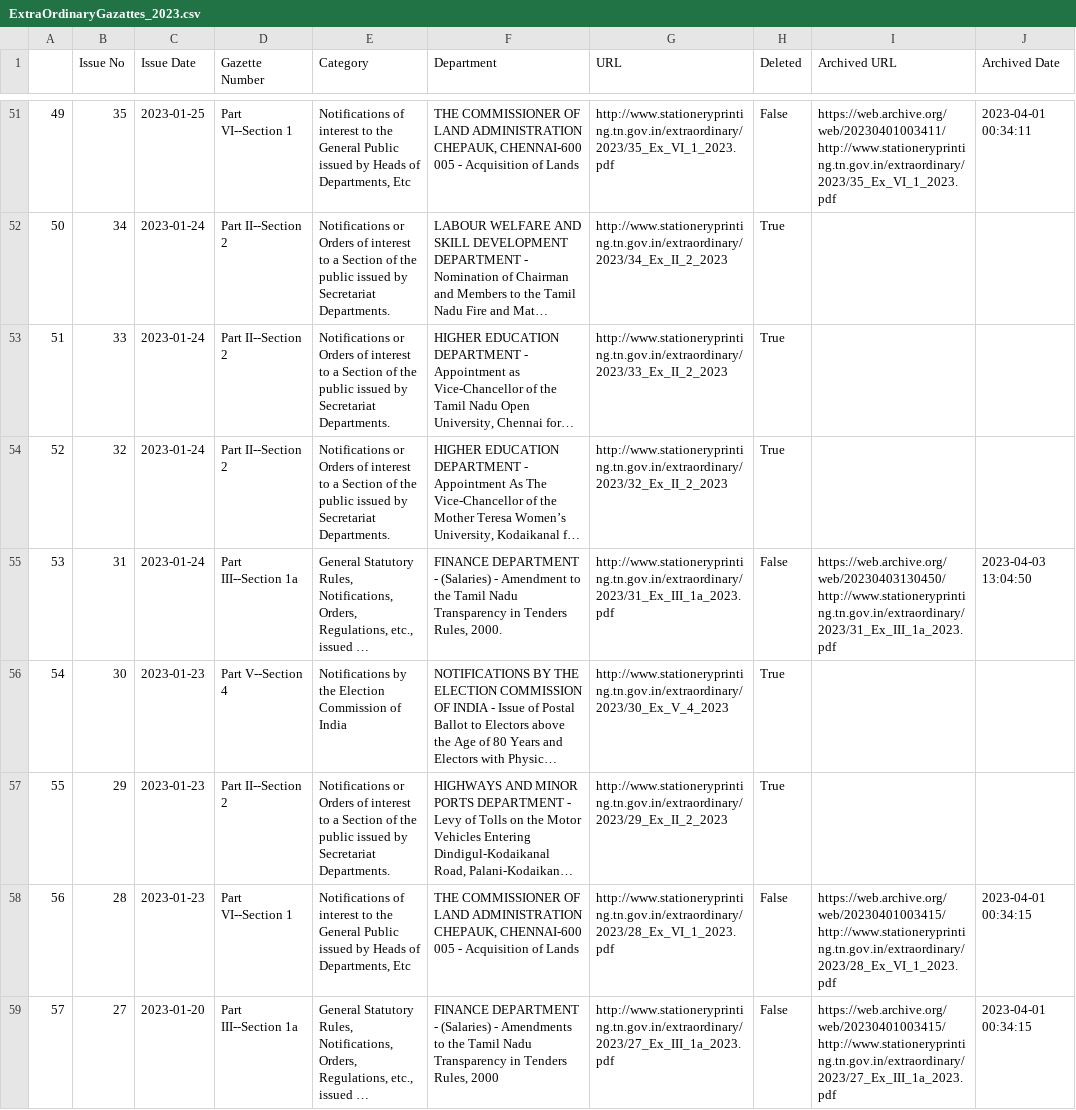
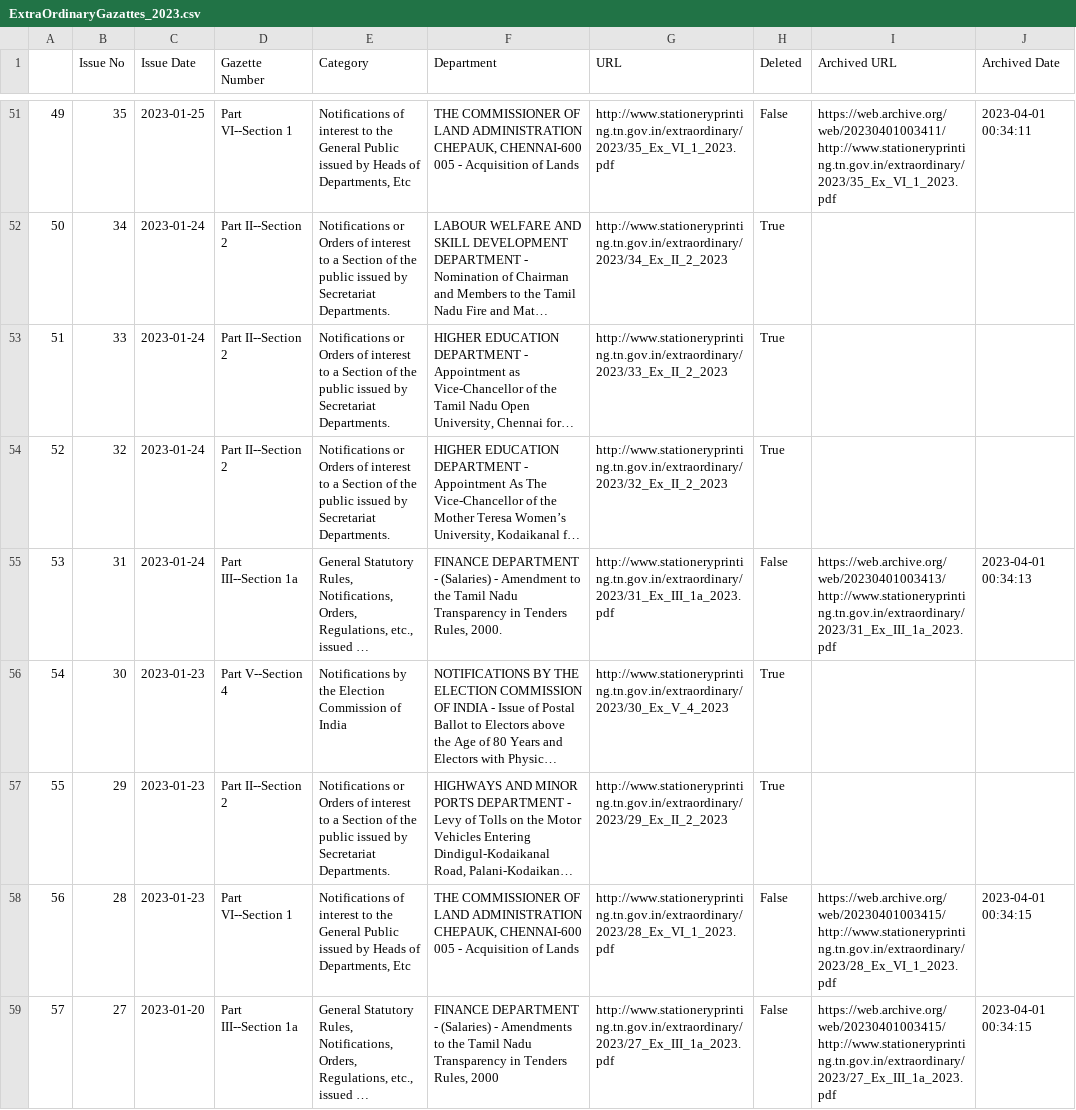
Before and after one commit to DigitalIndiaArchiver/TNGazette, a CSV file: data/ExtraOrdinaryGazattes_2023.csv, drawn as a sheet; only a part is shown, gaps mark what is left out; long unchanged cells end in …; the diff covers the shown part only; the diff names each change by its address in the sheet, - before the commit and + after, or states it on an @@ line.

```diff
--- a/data/ExtraOrdinaryGazattes_2023.csv
+++ b/data/ExtraOrdinaryGazattes_2023.csv
-I55 (Archived URL): https://web.archive.org/web/20230403130450/http://www.stationeryprinting.tn.gov.in/extraordinary/2023/31_Ex_III_1a_2023.pdf
+I55 (Archived URL): https://web.archive.org/web/20230401003413/http://www.stationeryprinting.tn.gov.in/extraordinary/2023/31_Ex_III_1a_2023.pdf
-J55 (Archived Date): 2023-04-03 13:04:50
+J55 (Archived Date): 2023-04-01 00:34:13
```
Also changed, not shown: 10 edited cells elsewhere in this file, data/GazatteIssues_2023.csv, 1 other file.
